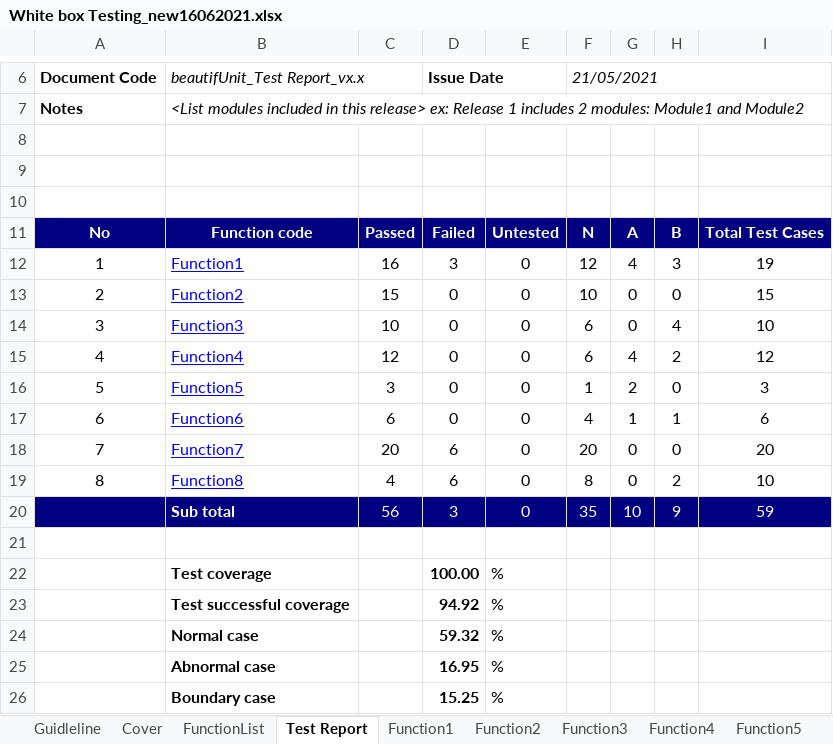
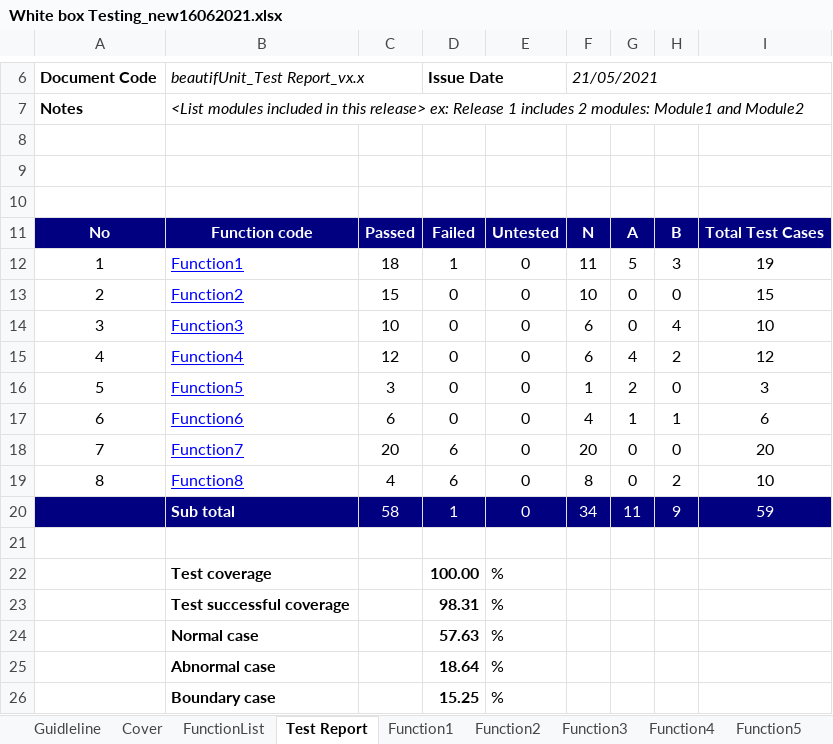
Before and after one commit to ndklien/selenium-test-python, an Excel workbook: White box Testing_new16062021.xlsx, sheet Test Report, drawn as a sheet; only a part is shown, gaps mark what is left out; values as stored, in another font and other column widths than the file's, no borders; charts and pictures not drawn; the diff names each change by its address in the sheet, - before the commit and + after, or states it on an @@ line.

```diff
--- a/White box Testing_new16062021.xlsx (sheet Test Report)
+++ b/White box Testing_new16062021.xlsx (sheet Test Report)
-C12: 16
+C12: 18
-D12: 3
+D12: 1
-F12: 12
+F12: 11
-G12: 4
+G12: 5
-C20: 56
+C20: 58
-D20: 3
+D20: 1
-F20: 35
+F20: 34
-G20: 10
+G20: 11
-D23: 94.92
+D23: 98.31
-D24: 59.32
+D24: 57.63
-D25: 16.95
+D25: 18.64
```
Also changed, not shown: sheet Function1, charts or pictures, 1 other file.
